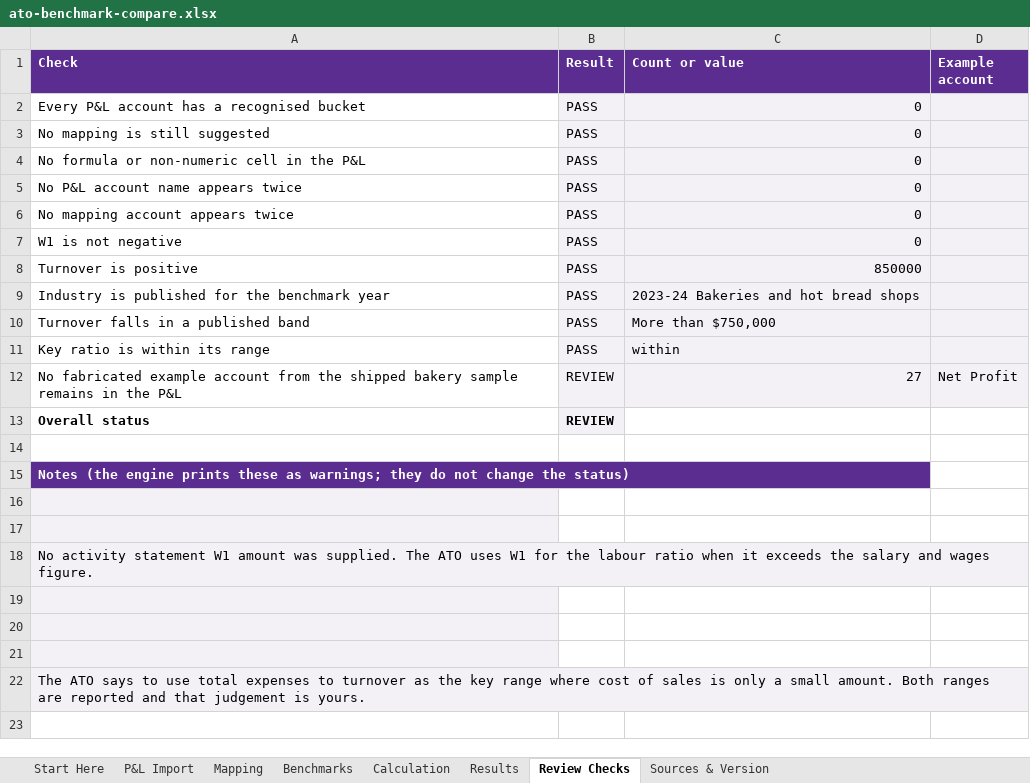
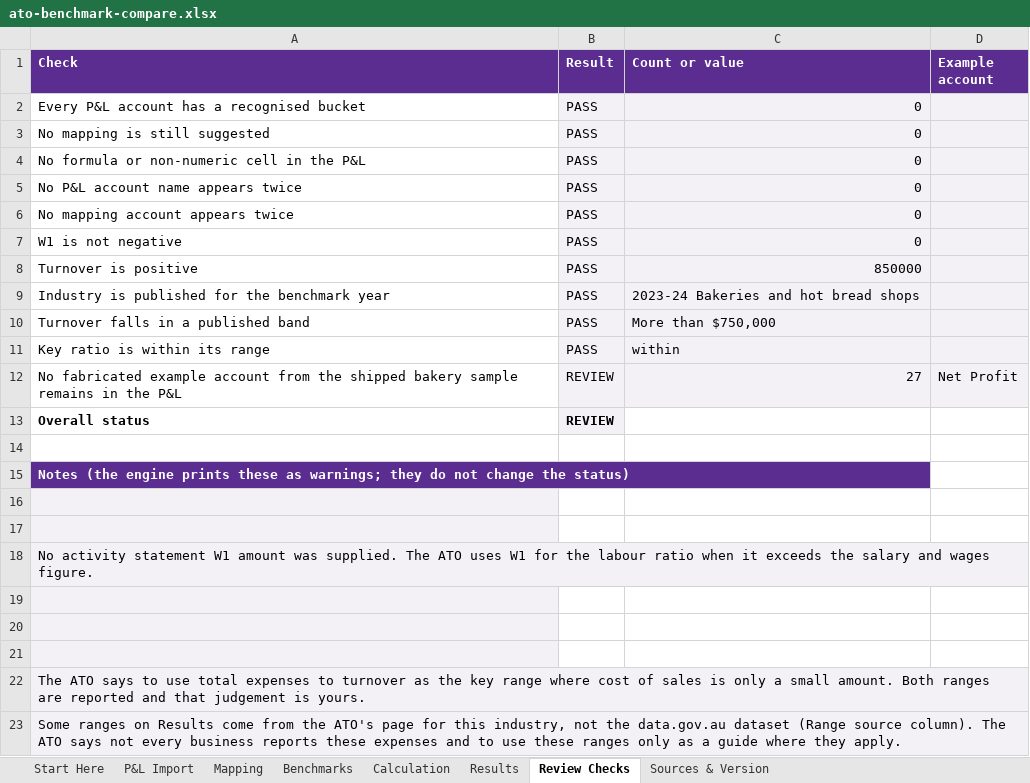
Before and after one commit to ryanduguid/australian-accounting, an Excel workbook: packages/ato-benchmark-compare/workbooks/ato-benchmark-compare.xlsx, sheet Review Checks, drawn as a sheet; values as stored, in another font and other column widths than the file's, no borders; conditional formats not drawn; the diff names each change by its address in the sheet, - before the commit and + after, or states it on an @@ line.

Commit message:
Compare labour, rent and motor vehicle against the ATO industry pages (#320)

```diff
--- a/packages/ato-benchmark-compare/workbooks/ato-benchmark-compare.xlsx (sheet Review Checks)
+++ b/packages/ato-benchmark-compare/workbooks/ato-benchmark-compare.xlsx (sheet Review Checks)
+row 23: Some ranges on Results come from the ATO's page for this industry, not the data.gov.au dataset (Range source column). The ATO says not every business reports these expenses and to use these ranges only as a guide where they apply.
```
Also changed, not shown: sheet Benchmarks, sheet Results, sheet Sources & Version, 17 other files.
